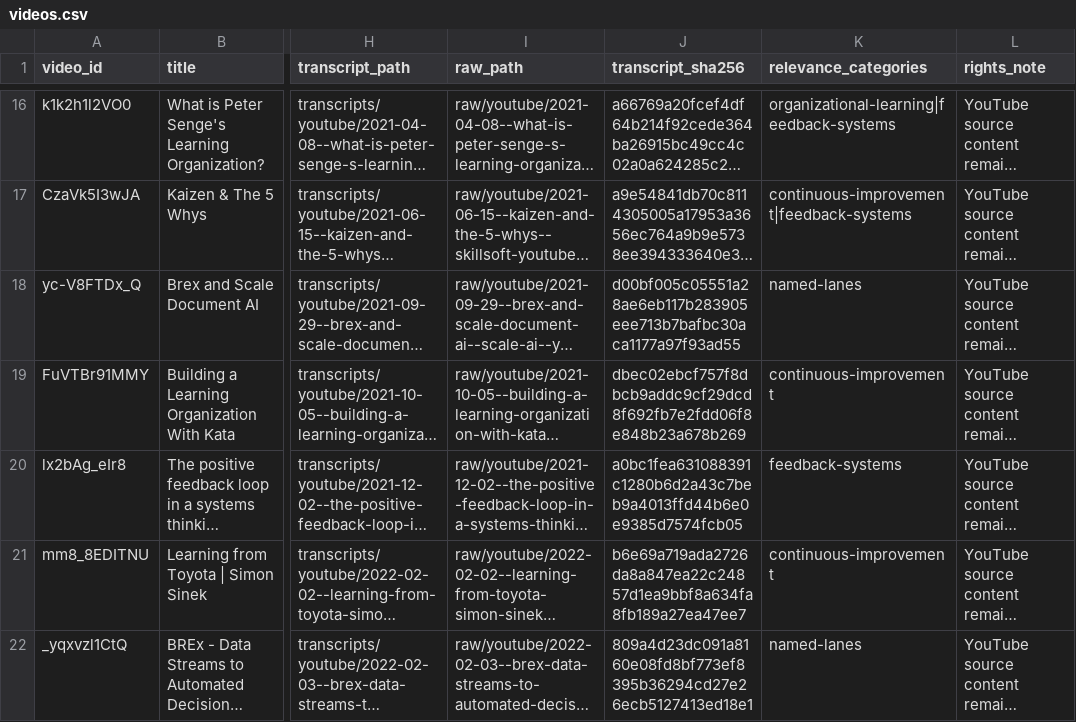
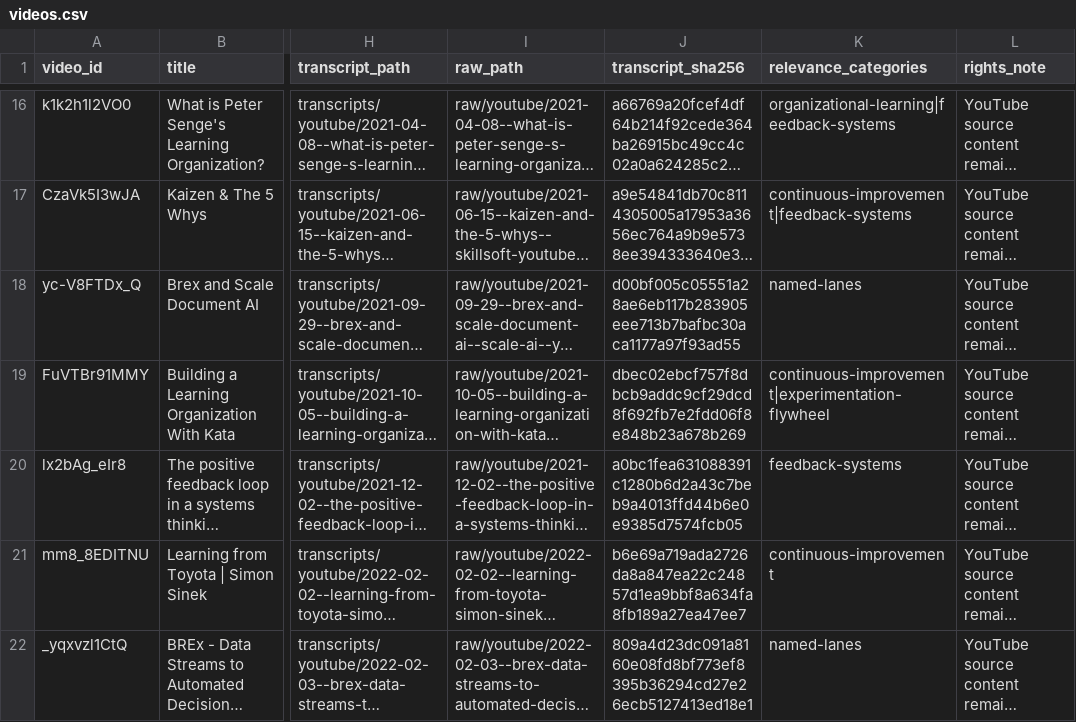
Before and after one commit to h-mascot/self-learning-organizations-corpus, a CSV file: metadata/videos.csv, drawn as a sheet; only a part is shown, gaps mark what is left out; long unchanged cells end in …; the diff covers the shown part only; the diff names each change by its address in the sheet, - before the commit and + after, or states it on an @@ line.

```diff
--- a/metadata/videos.csv
+++ b/metadata/videos.csv
-K19 (relevance_categories): continuous-improvement
+K19 (relevance_categories): continuous-improvement|experimentation-flywheel
```
Also changed, not shown: 6 added rows and 6 edited cells elsewhere in this file, 34 other files.
